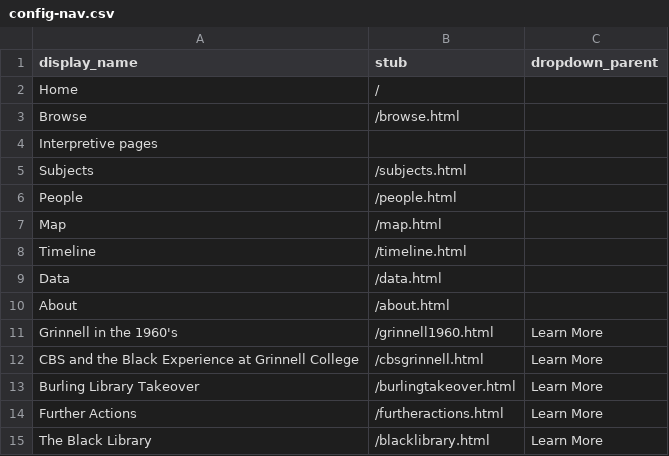
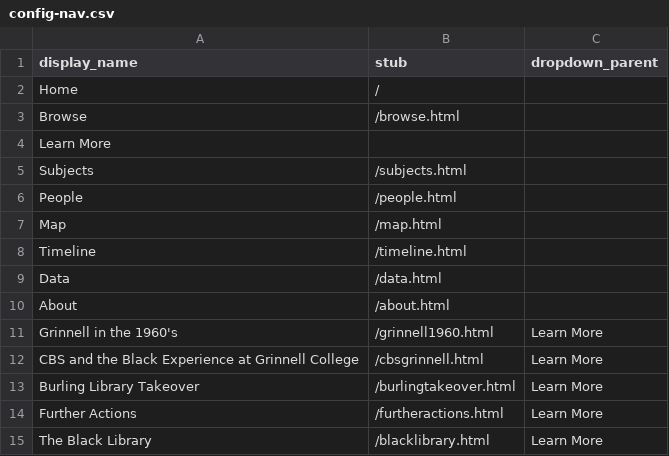
Before and after one commit to Digital-Grinnell/black-library-CB-CSV-experiment, a CSV file: _data/config-nav.csv, drawn as a sheet.

```diff
--- a/_data/config-nav.csv
+++ b/_data/config-nav.csv
@@ -3,3 +3,3 @@ Home,/,
 Browse,/browse.html,
-Interpretive pages,,
+Learn More,,
 Subjects,/subjects.html,
```
Also changed, not shown: 5 other files.
